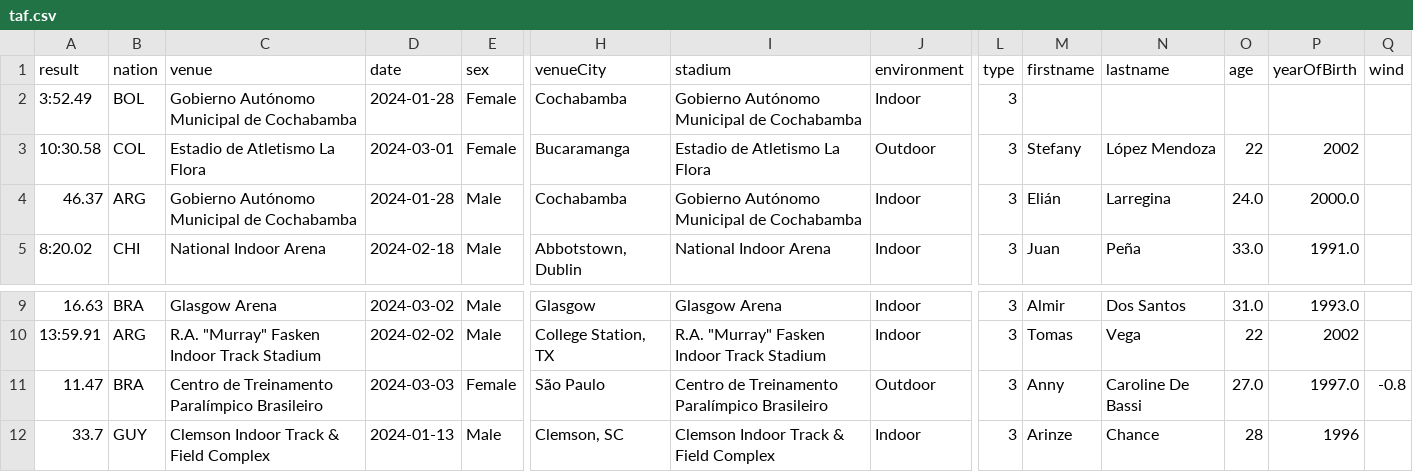
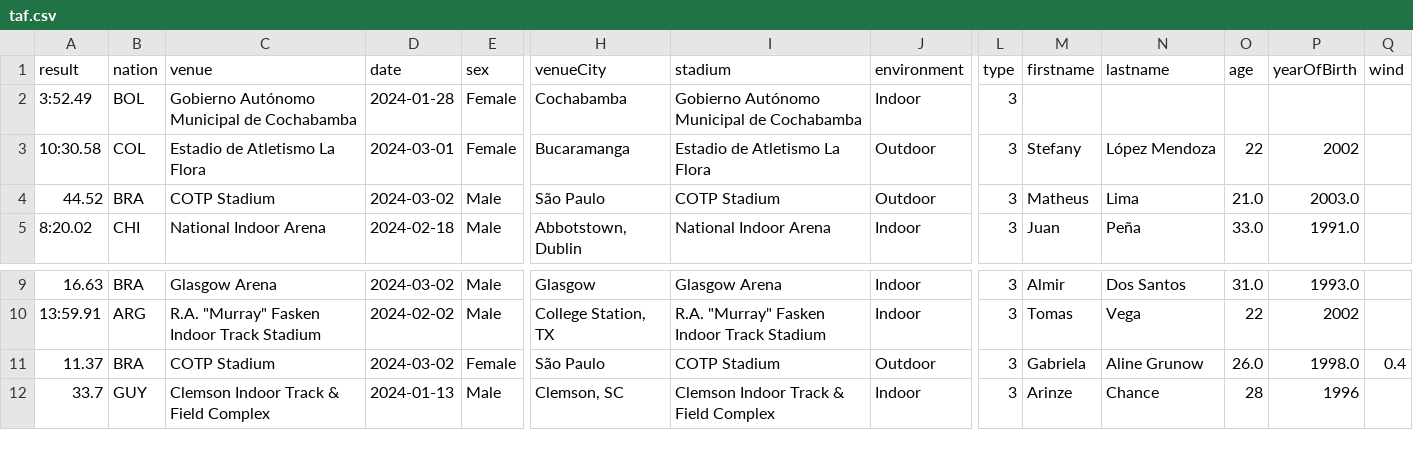
Before and after one commit to nimarion/records, a CSV file: leads/area/taf.csv, drawn as a sheet; only a part is shown, gaps mark what is left out; removed rows and columns are numbered as before the commit, all else as after; rows hold the shown columns only; the diff names each change by its address in the sheet, - before the commit and + after, or states it on an @@ line.

```diff
--- a/leads/area/taf.csv
+++ b/leads/area/taf.csv
-row 4: 46.37 | ARG | Gobierno Autónomo Municipal de Cochabamba | 2024-01-28 | Male | Cochabamba | Gobierno Autónomo Municipal de Cochabamba | Indoor | 3 | Elián | Larregina | 24.0 | 2000.0
+row 4: 44.52 | BRA | COTP Stadium | 2024-03-02 | Male | São Paulo | COTP Stadium | Outdoor | 3 | Matheus | Lima | 21.0 | 2003.0
-A11 (result): 11.47
+A11 (result): 11.37
-C11 (venue): Centro de Treinamento Paralímpico Brasileiro
+C11 (venue): COTP Stadium
-D11 (date): 2024-03-03
+D11 (date): 2024-03-02
-I11 (stadium): Centro de Treinamento Paralímpico Brasileiro
+I11 (stadium): COTP Stadium
-M11 (firstname): Anny
+M11 (firstname): Gabriela
-N11 (lastname): Caroline De Bassi
+N11 (lastname): Aline Grunow
-O11 (age): 27.0
+O11 (age): 26.0
-P11 (yearOfBirth): 1997.0
+P11 (yearOfBirth): 1998.0
-Q11 (wind): -0.8
+Q11 (wind): 0.4
```
